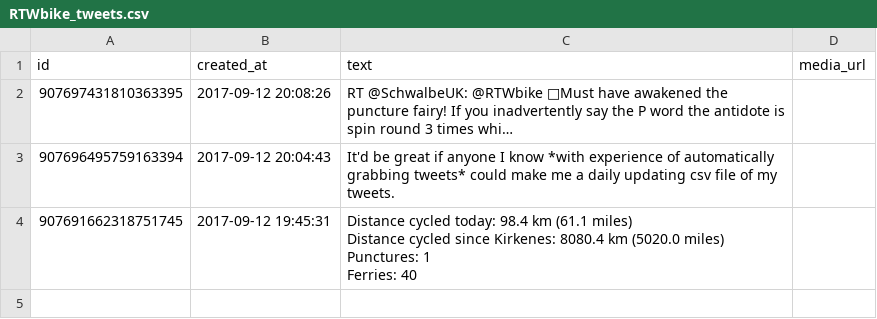
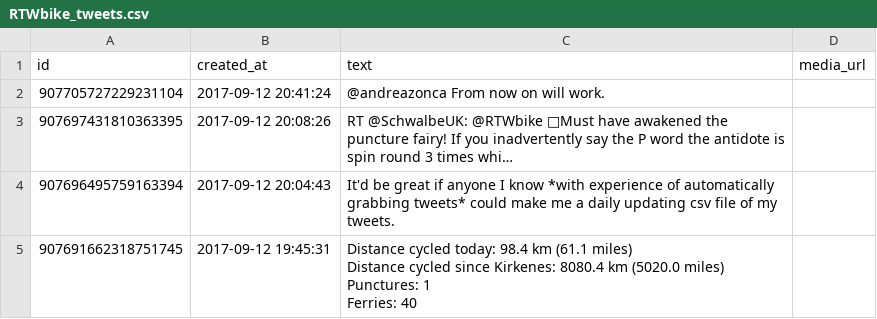
Before and after one commit to zonca/RTWbike_tweets, a CSV file: RTWbike_tweets.csv, drawn as a sheet; the diff names each change by its address in the sheet, - before the commit and + after, or states it on an @@ line.

Commit message:
Update Tue Sep 12 14:01:15 PDT 2017

```diff
--- a/RTWbike_tweets.csv
+++ b/RTWbike_tweets.csv
+row 2: 907705727229231104 | 2017-09-12 20:41:24 | @andreazonca From now on will work.
```
